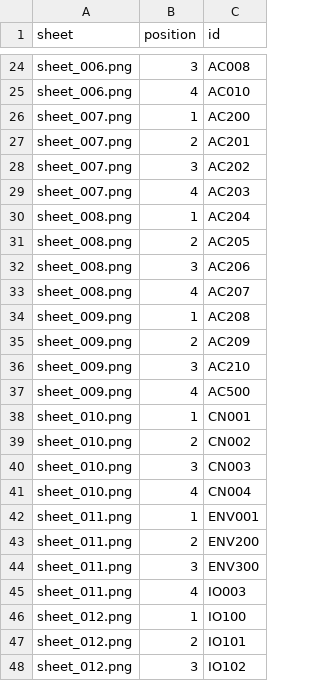
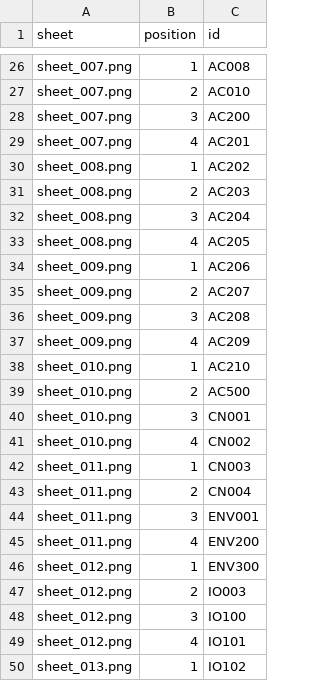
Before and after one commit to thibserot/electronics-catalog, a CSV file: docs/components/stickers/sheet_positions.csv, drawn as a sheet; only a part is shown, gaps mark what is left out; addresses are those after the commit; the diff covers the shown part only; the diff names each change by its address in the sheet, - before the commit and + after, or states it on an @@ line.

```diff
--- a/docs/components/stickers/sheet_positions.csv
+++ b/docs/components/stickers/sheet_positions.csv
-A26:A27 (sheet): sheet_006.png
+A26:A27 (sheet): sheet_007.png
-B26 (position): 3
+B26 (position): 1
-B27 (position): 4
+B27 (position): 2
-B28 (position): 1
+B28 (position): 3
-B29 (position): 2
+B29 (position): 4
-A30:A31 (sheet): sheet_007.png
+A30:A31 (sheet): sheet_008.png
-B30 (position): 3
+B30 (position): 1
-B31 (position): 4
+B31 (position): 2
-B32 (position): 1
+B32 (position): 3
-B33 (position): 2
+B33 (position): 4
-A34:A35 (sheet): sheet_008.png
+A34:A35 (sheet): sheet_009.png
-B34 (position): 3
+B34 (position): 1
-B35 (position): 4
+B35 (position): 2
-B36 (position): 1
+B36 (position): 3
-B37 (position): 2
+B37 (position): 4
-A38:A39 (sheet): sheet_009.png
+A38:A39 (sheet): sheet_010.png
-B38 (position): 3
+B38 (position): 1
-B39 (position): 4
+B39 (position): 2
-B40 (position): 1
+B40 (position): 3
-B41 (position): 2
+B41 (position): 4
-A42:A43 (sheet): sheet_010.png
+A42:A43 (sheet): sheet_011.png
-B42 (position): 3
+B42 (position): 1
-B43 (position): 4
+B43 (position): 2
-B44 (position): 1
+B44 (position): 3
-B45 (position): 2
+B45 (position): 4
-A46:A47 (sheet): sheet_011.png
+A46:A47 (sheet): sheet_012.png
-B46 (position): 3
+B46 (position): 1
-B47 (position): 4
+B47 (position): 2
-B48 (position): 1
+B48 (position): 3
-B49 (position): 2
+B49 (position): 4
-A50 (sheet): sheet_012.png
+A50 (sheet): sheet_013.png
-B50 (position): 3
+B50 (position): 1
```
Also changed, not shown: 4 added rows, 4 removed rows and 65 edited cells elsewhere in this file, docs/components/stickers/index.csv, 35 other files.
